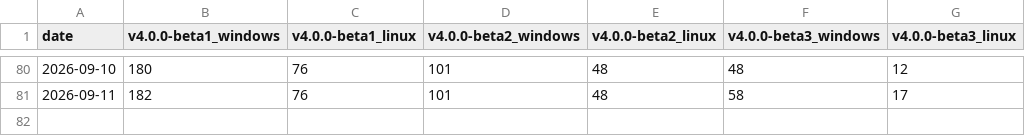
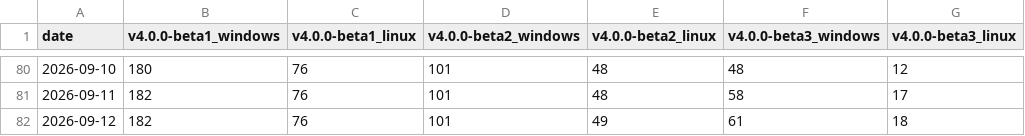
Before and after one commit to REDasmOrg/redasm.dev, a CSV file: downloads.csv, drawn as a sheet; only a part is shown, gaps mark what is left out.

```diff
--- a/downloads.csv
+++ b/downloads.csv
@@ -81 +81,2 @@ date,v4.0.0-beta1_windows,v4.0.0-beta1_linux,v4.0.0-beta2_windows,v4.0.0-beta2_l
 2026-09-11,182,76,101,48,58,17
+2026-09-12,182,76,101,49,61,18
```
Also changed, not shown: 7 other files.
